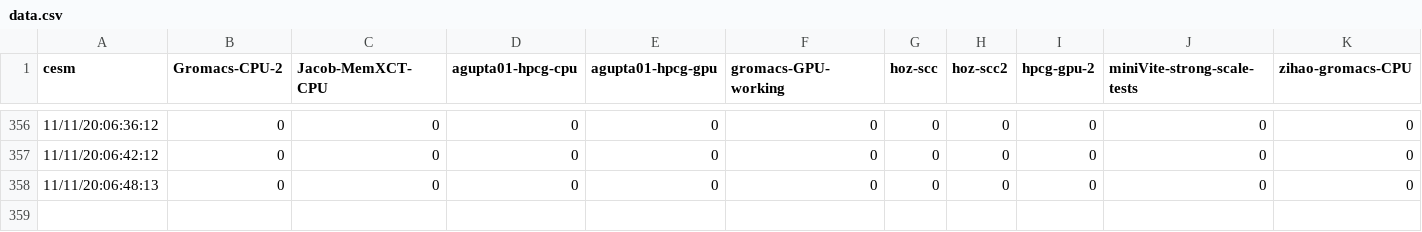
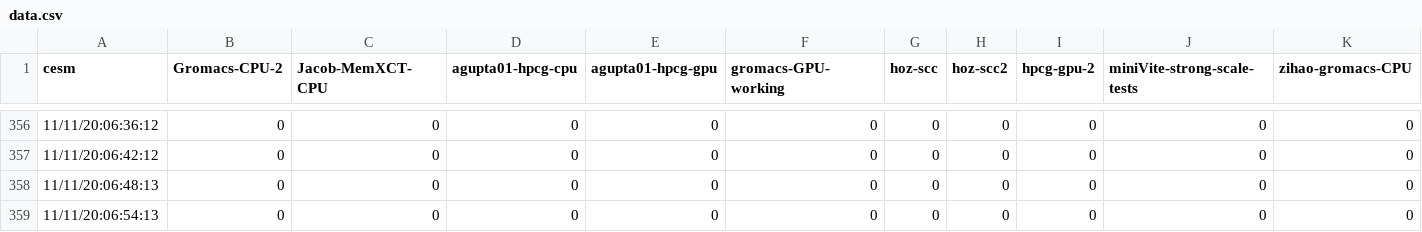
Before and after one commit to SCC20-SDSC/sdsc_monitor, a CSV file: data.csv, drawn as a sheet; only a part is shown, gaps mark what is left out; rows hold the shown columns only; the diff names each change by its address in the sheet, - before the commit and + after, or states it on an @@ line.

Commit message:
update graph

```diff
--- a/data.csv
+++ b/data.csv
+row 359: 11/11/20:06:54:13 | 0 | 0 | 0 | 0 | 0 | 0 | 0 | 0 | 0 | 0
```
